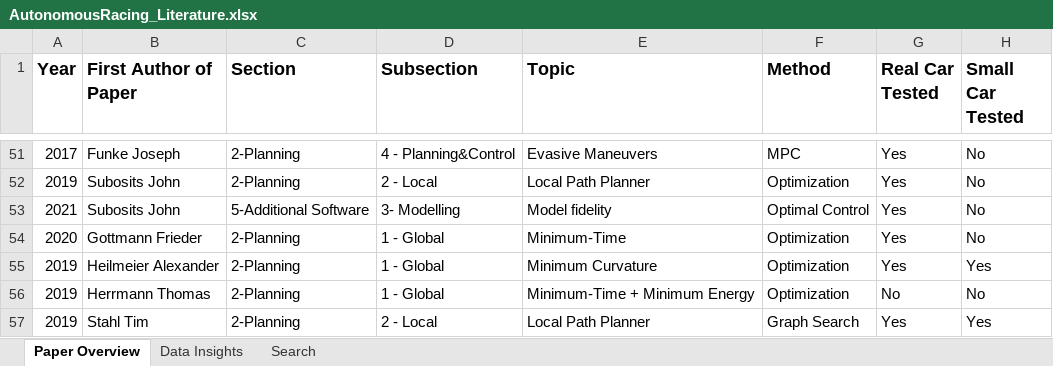
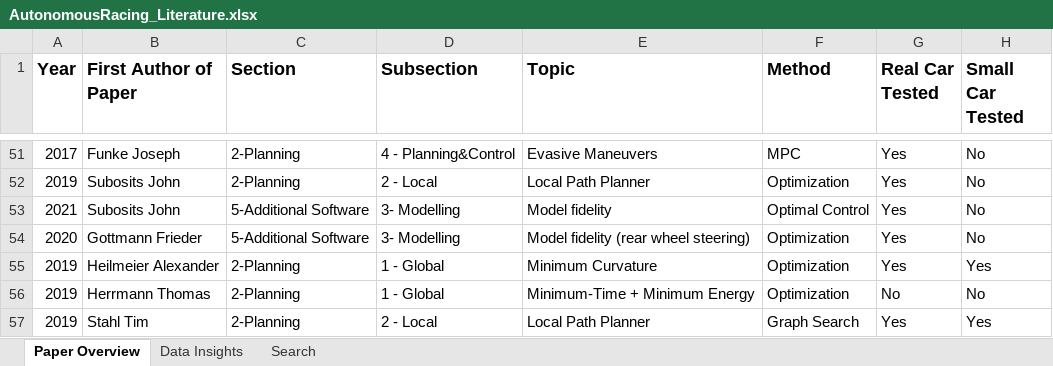
Before and after one commit to JohannesBetz/AutonomousRacing_Literature, an Excel workbook: AutonomousRacing_Literature.xlsx, sheet Paper Overview, drawn as a sheet; only a part is shown, gaps mark what is left out; values as stored, in another font and other column widths than the file's, no borders; charts and pictures not drawn; the diff names each change by its address in the sheet, - before the commit and + after, or states it on an @@ line.

Commit message:
update paper category

```diff
--- a/AutonomousRacing_Literature.xlsx (sheet Paper Overview)
+++ b/AutonomousRacing_Literature.xlsx (sheet Paper Overview)
-C54 (Section): 2-Planning
+C54 (Section): 5-Additional Software
-D54 (Subsection): 1 - Global
+D54 (Subsection): 3- Modelling
-E54 (Topic): Minimum-Time
+E54 (Topic): Model fidelity (rear wheel steering)
```
Also changed, not shown: charts or pictures.
